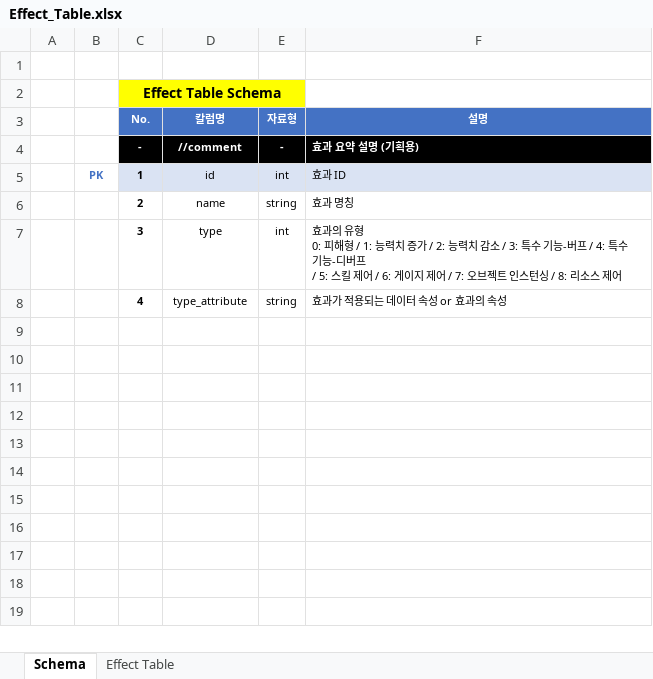
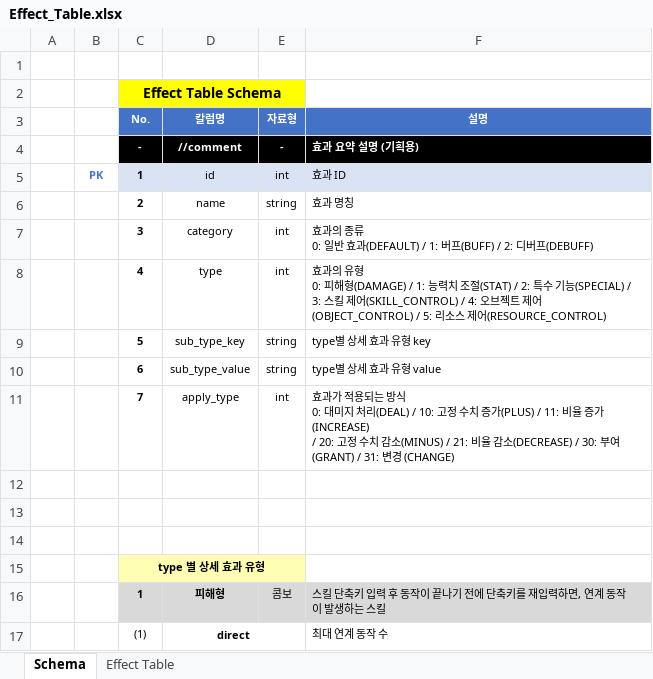
Before and after one commit to hjs0913/GameDesign, an Excel workbook: 로스트아크/데이터테이블/Effect_Table.xlsx, sheet Schema, drawn as a sheet; values as stored, in another font and other column widths than the file's, no borders; addresses are those after the commit; ↵ is a line break in a cell; the diff names each change by its address in the sheet, - before the commit and + after, or states it on an @@ line.

```diff
--- a/로스트아크/데이터테이블/Effect_Table.xlsx (sheet Schema)
+++ b/로스트아크/데이터테이블/Effect_Table.xlsx (sheet Schema)
-D7 (칼럼명): type
+D7 (칼럼명): category
-F7 (설명): 효과의 유형 ↵ 0: 피해형 / 1: 능력치 증가 / 2: 능력치 감소 / 3: 특수 기능-버프 / 4: 특수 기능-디버프 ↵ / 5: 스킬 제어 / 6: 게이지 제어 / 7: 오브젝트 인스턴싱 / 8: 리소스 제어
+F7 (설명): 효과의 종류 ↵ 0: 일반 효과(DEFAULT) / 1: 버프(BUFF) / 2: 디버프(DEBUFF)
+row 8:  |  | 4 | type | int | 효과의 유형 ↵ 0: 피해형(DAMAGE) / 1: 능력치 조절(STAT) / 2: 특수 기능(SPECIAL) / 3: 스킬 제어(SKILL_CONTROL) / 4: 오브젝트 제어(OBJECT_CONTROL) / 5: 리소스 제어(RESOURCE_CONTROL)
+row 9:  |  | 5 | sub_type_key | string | type별 상세 효과 유형 key
+row 10:  |  | 6 | sub_type_value | string | type별 상세 효과 유형 value
+row 11:  |  | 7 | apply_type | int | 효과가 적용되는 방식 ↵ 0: 대미지 처리(DEAL) / 10: 고정 수치 증가(PLUS) / 11: 비율 증가(INCREASE) ↵ / 20: 고정 수치 감소(MINUS) / 21: 비율 감소(DECREASE) / 30: 부여(GRANT) / 31: 변경 (CHANGE)
-row 12:  |  | 4 | type_attribute | string | 효과가 적용되는 데이터 속성 or 효과의 속성
+row 12: (empty)
+row 13: (empty)
+row 14: (empty)
+row 15:  |  | type 별 상세 효과 유형
+row 16:  |  | 1 | 피해형 | 콤보 | 스킬 단축키 입력 후 동작이 끝나기 전에 단축키를 재입력하면, 연계 동작이 발생하는 스킬
+row 17:  |  | (1) | direct |  | 최대 연계 동작 수
```
Also changed, not shown: sheet Effect Table, 1 other file.
